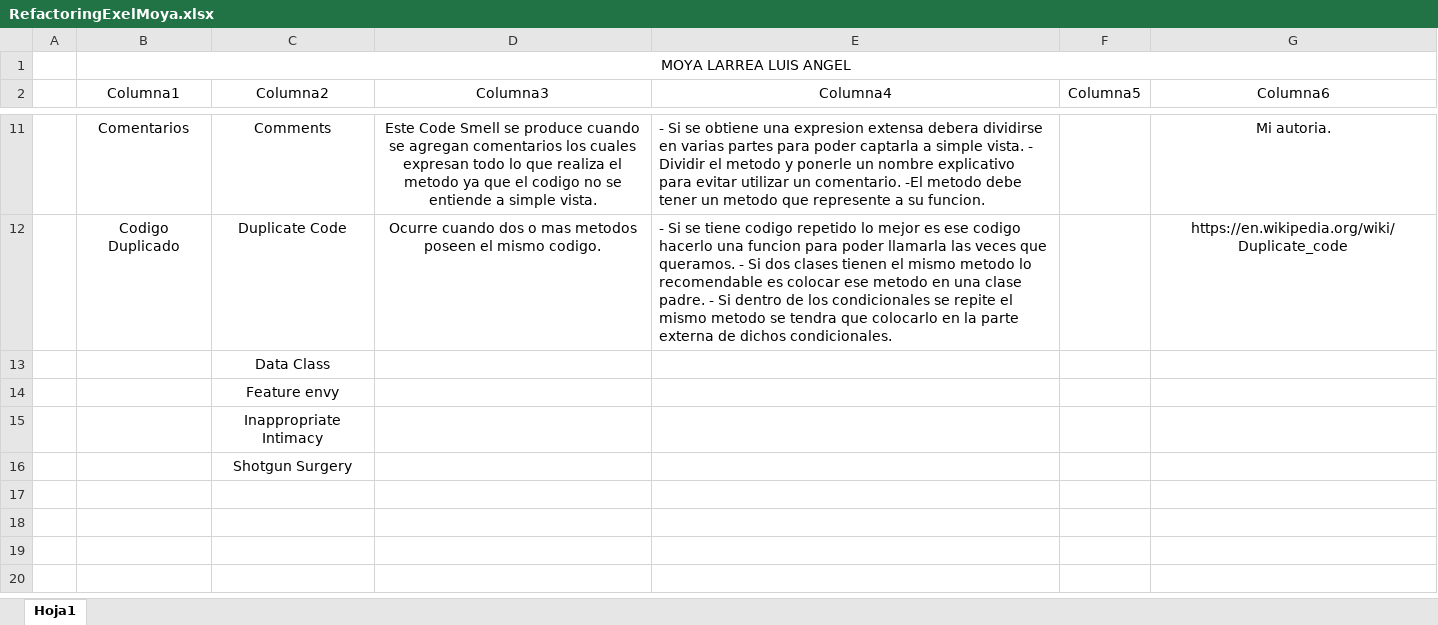
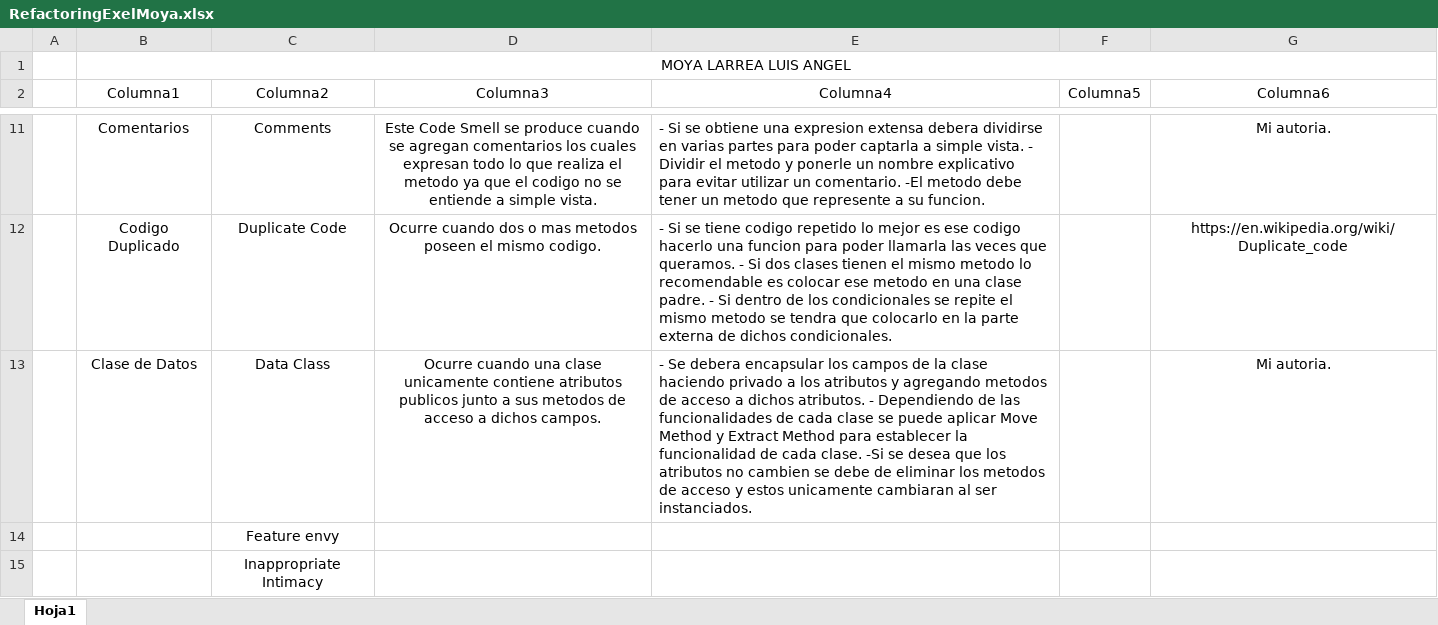
Before and after one commit to l-AngelMoya/Refactoring, an Excel workbook: RefactoringExelMoya.xlsx, sheet Hoja1, drawn as a sheet; only a part is shown, gaps mark what is left out; the shorter side is filled out with more unchanged rows; values as stored, in another font and other column widths than the file's, no borders; table styles not drawn; removed rows and columns are numbered as before the commit, all else as after; the diff names each change by its address in the sheet, - before the commit and + after, or states it on an @@ line.

Commit message:
Data Class

```diff
--- a/RefactoringExelMoya.xlsx (sheet Hoja1)
+++ b/RefactoringExelMoya.xlsx (sheet Hoja1)
-row 13:  |  | Data Class
+row 13:  | Clase de Datos | Data Class | Ocurre cuando una clase unicamente contiene atributos publicos junto a sus metodos de acceso a dichos campos. | - Se debera encapsular los campos de la clase haciendo privado a los atributos y agregando metodos de acceso a dichos atributos. - Dependiendo de las funcionalidades de cada clase se puede aplicar Move Method y Extract Method para establecer la funcionalidad de cada clase. -Si se desea que los atributos no cambien se debe de eliminar los metodos de acceso y estos unicamente cambiaran al ser instanciados. |  | Mi autoria.
```
Also changed, not shown: 9 other files.
